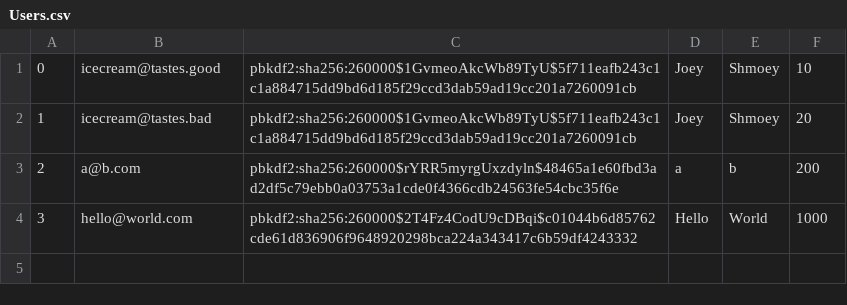
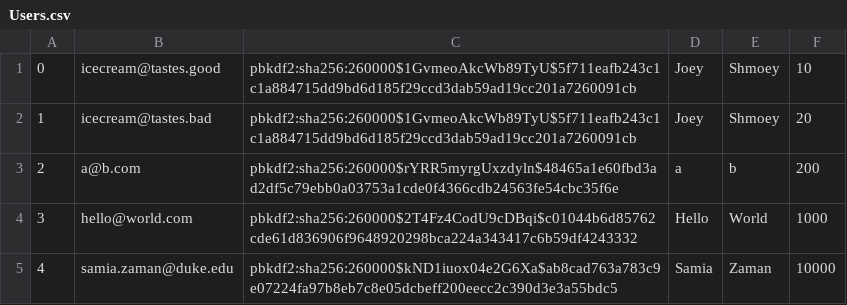
Before and after one commit to jjanezhang/databaes-project, a CSV file: db/data/Users.csv, drawn as a sheet; the diff names each change by its address in the sheet, - before the commit and + after, or states it on an @@ line.

```diff
--- a/db/data/Users.csv
+++ b/db/data/Users.csv
+row 5: 4 | samia.zaman@duke.edu | pbkdf2:sha256:260000$kND1iuox04e2G6Xa$ab8cad763a783c9e07224fa97b8eb7c8e05dcbeff200eecc2c390d3e3a55bdc5 | Samia | Zaman | 10000
```
Also changed, not shown: db/data/Purchases.csv, 13 other files.
